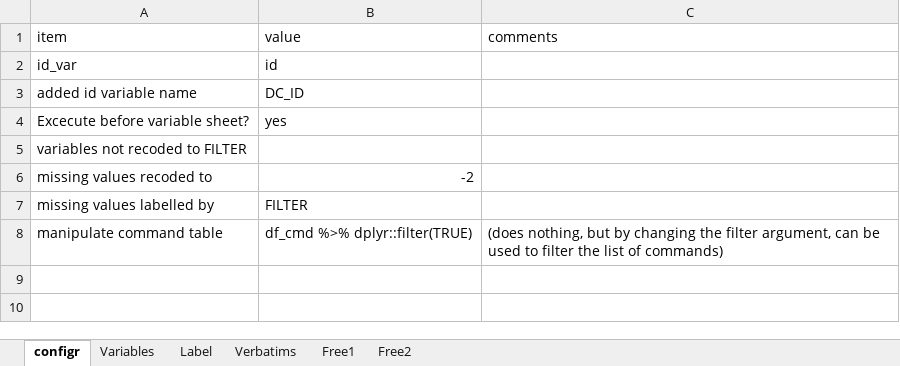
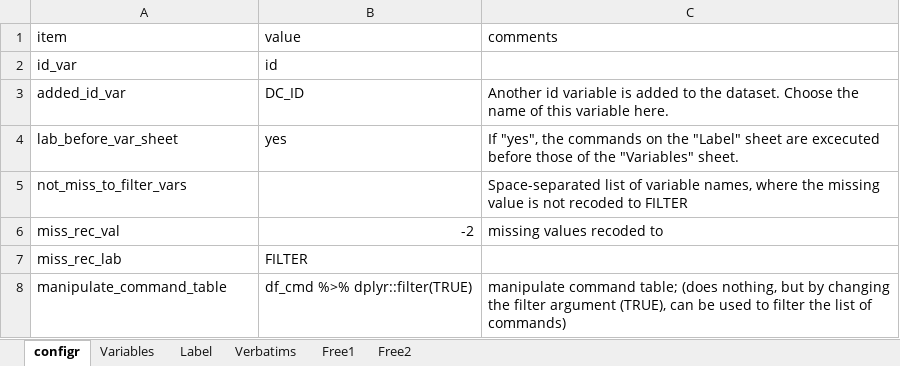
Before and after one commit to urswilke/datadaptor, an Excel workbook: inst/extdata/mapping.xlsx, sheet configr, drawn as a sheet; values as stored, in another font and other column widths than the file's, no borders; removed rows and columns are numbered as before the commit, all else as after; the diff names each change by its address in the sheet, - before the commit and + after, or states it on an @@ line.

Commit message:
- write results of mapp_configr() to variables in datenanpassr.env package environment - change wording in "configr" sheet

```diff
--- a/inst/extdata/mapping.xlsx (sheet configr)
+++ b/inst/extdata/mapping.xlsx (sheet configr)
-row 3: added id variable name | DC_ID
-row 4: Excecute before variable sheet? | yes
-row 5: variables not recoded to FILTER
-row 6: missing values recoded to | -2
+row 3: added_id_var | DC_ID | Another id variable is added to the dataset. Choose the name of this variable here.
+row 4: lab_before_var_sheet | yes | If "yes", the commands on the "Label" sheet are excecuted before those of the "Variables" sheet.
+row 5: not_miss_to_filter_vars |  | Space-separated list of variable names, where the missing value is not recoded to FILTER
+row 6: miss_rec_val | -2 | missing values recoded to
-A7 (item): missing values labelled by
+A7 (item): miss_rec_lab
-A8 (item): manipulate command table
+A8 (item): manipulate_command_table
-C8 (comments): (does nothing, but by changing the filter argument, can be…
+C8 (comments): manipulate command table; (does nothing, but by changing the filter argument (TRUE), can be…
```
Also changed, not shown: 2 other files.
